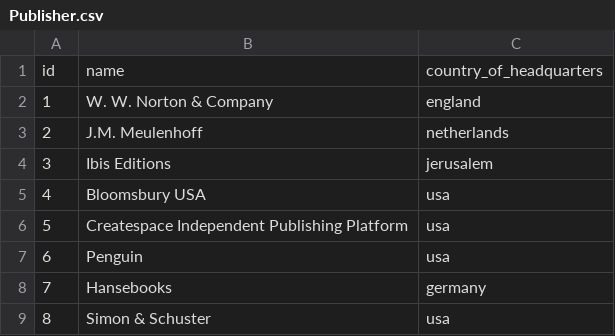
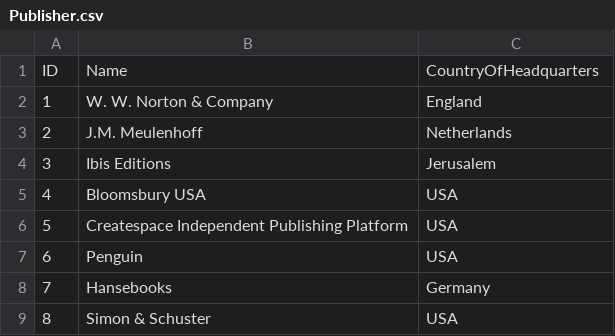
Before and after one commit to stefanos-vlachos/neo4j-resources, a CSV file: Publisher.csv, drawn as a sheet.

Commit message:
Update Publisher.csv

```diff
--- a/Publisher.csv
+++ b/Publisher.csv
@@ -1,9 +1,9 @@
-id, name, country_of_headquarters
-1, W. W. Norton & Company, england
-2, J.M. Meulenhoff, netherlands
-3, Ibis Editions, jerusalem
-4, Bloomsbury USA, usa
-5, Createspace Independent Publishing Platform, usa
-6, Penguin, usa
-7, Hansebooks, germany
-8, Simon & Schuster, usa
+ID,Name,CountryOfHeadquarters
+1,W. W. Norton & Company,England
+2,J.M. Meulenhoff,Netherlands
+3,Ibis Editions,Jerusalem
+4,Bloomsbury USA,USA
+5,Createspace Independent Publishing Platform,USA
+6,Penguin,USA
+7,Hansebooks,Germany
+8,Simon & Schuster,USA
```
